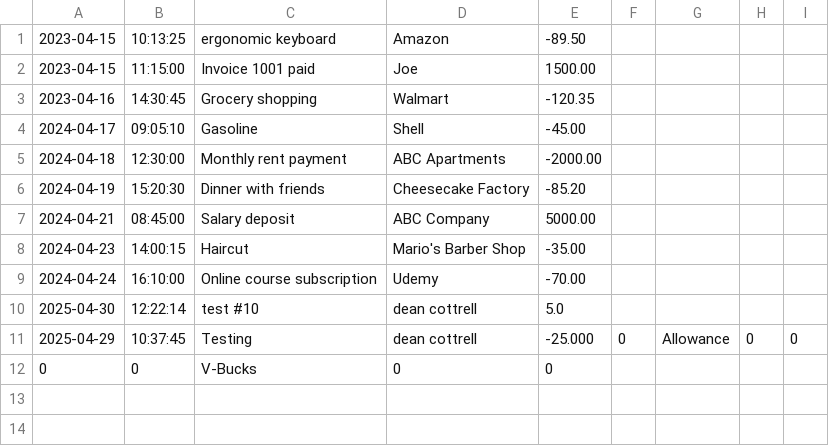
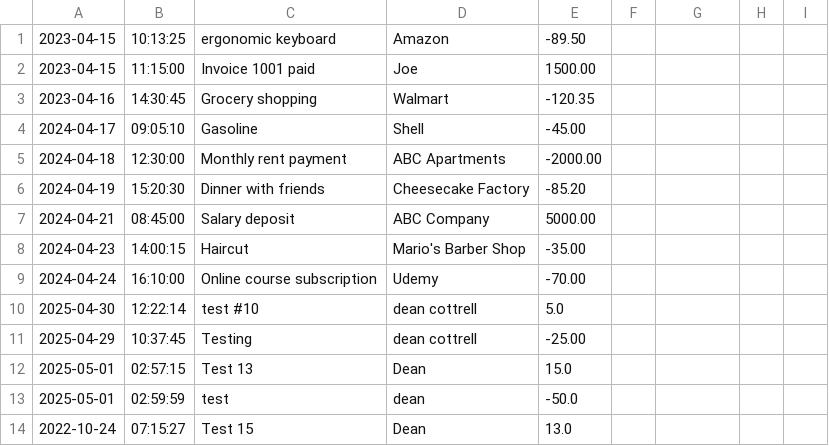
Before and after one commit to Dean-Cottrell/FinancialTracker, a CSV file: transactions.csv, drawn as a sheet.

```diff
--- a/transactions.csv
+++ b/transactions.csv
@@ -10,3 +10,5 @@
 2025-04-30|12:22:14|test #10|dean cottrell|5.0
-2025-04-29|10:37:45|Testing|dean cottrell|-25.000|0|Allowance|0|0
-0|0|V-Bucks|0|0
+2025-04-29|10:37:45|Testing|dean cottrell|-25.00
+2025-05-01|02:57:15|Test 13|Dean|15.0
+2025-05-01|02:59:59|test|dean|-50.0
+2022-10-24|07:15:27|Test 15|Dean|13.0
```
Also changed, not shown: 3 other files.
